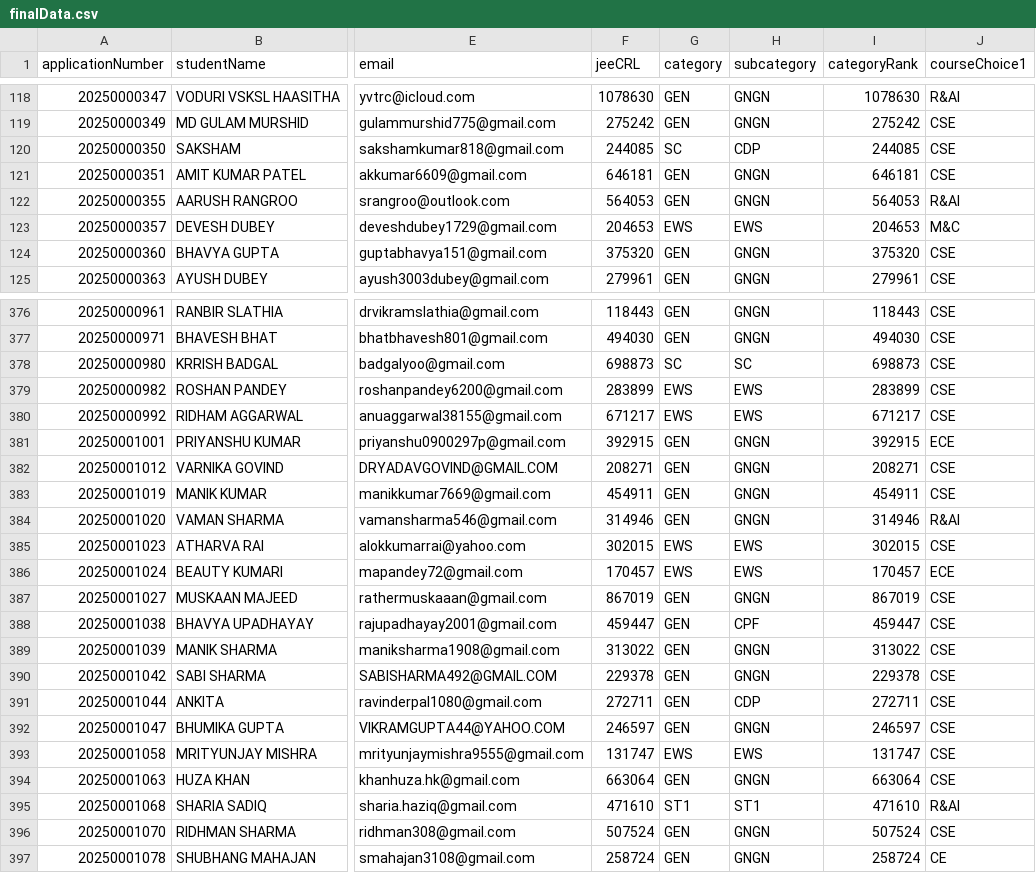
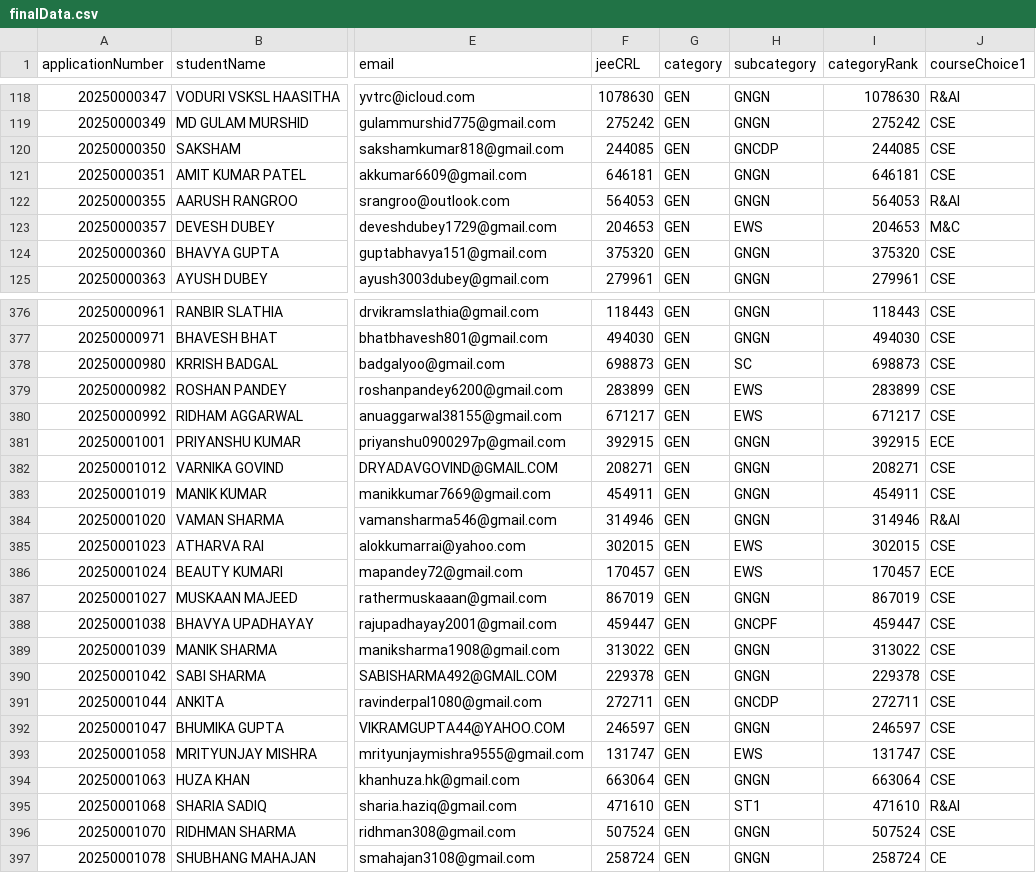
Before and after one commit to SoumitraRai/AdmissionSMVDU, a CSV file: backend/data/finalData.csv, drawn as a sheet; only a part is shown, gaps mark what is left out; the diff covers the shown part only; the diff names each change by its address in the sheet, - before the commit and + after, or states it on an @@ line.

Commit message:
Fixed subcategory in data as per our code

```diff
--- a/backend/data/finalData.csv
+++ b/backend/data/finalData.csv
-G120 (category): SC
+G120 (category): GEN
-H120 (subcategory): CDP
+H120 (subcategory): GNCDP
-G123 (category): EWS
+G123 (category): GEN
-G378 (category): SC
+G378 (category): GEN
-G379:G380 (category): EWS
+G379:G380 (category): GEN
-G385:G386 (category): EWS
+G385:G386 (category): GEN
-H388 (subcategory): CPF
+H388 (subcategory): GNCPF
-H391 (subcategory): CDP
+H391 (subcategory): GNCDP
-G393 (category): EWS
+G393 (category): GEN
-G395 (category): ST1
+G395 (category): GEN
```
Also changed, not shown: 73 edited cells elsewhere in this file, 1 other file.
